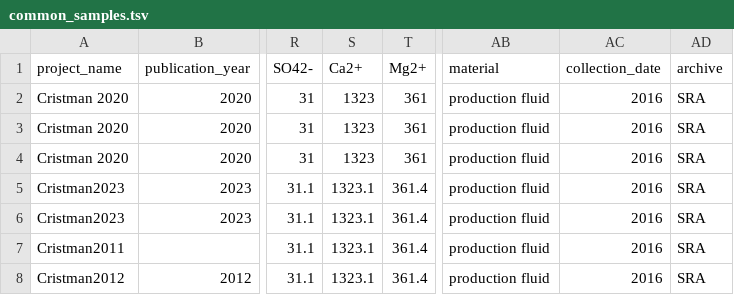
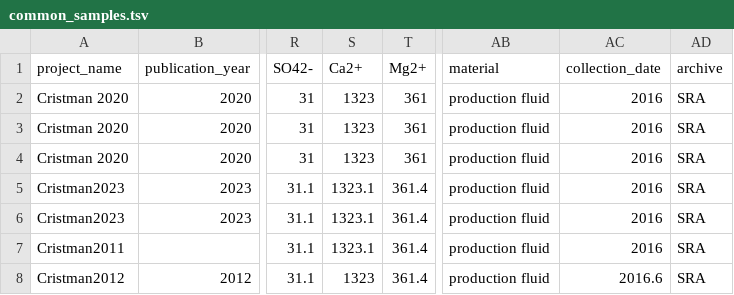
Before and after one commit to agni-bioinformatics-lab/OilMetagenomesDB, a TSV file: common_samples/common_samples.tsv, drawn as a sheet; only a part is shown, gaps mark what is left out; the diff names each change by its address in the sheet, - before the commit and + after, or states it on an @@ line.

Commit message:
Update common_samples.tsv

```diff
--- a/common_samples/common_samples.tsv
+++ b/common_samples/common_samples.tsv
-S8 (Ca2+): 1323.1
+S8 (Ca2+): 1323
-AC8 (collection_date): 2016
+AC8 (collection_date): 2016.6
```
